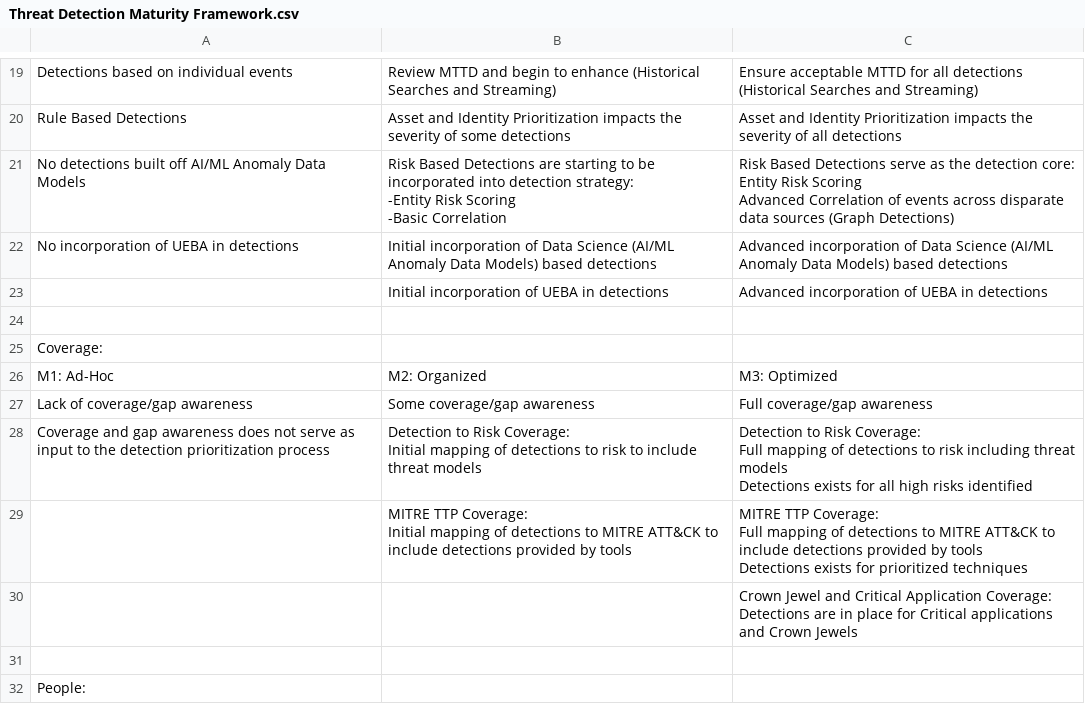
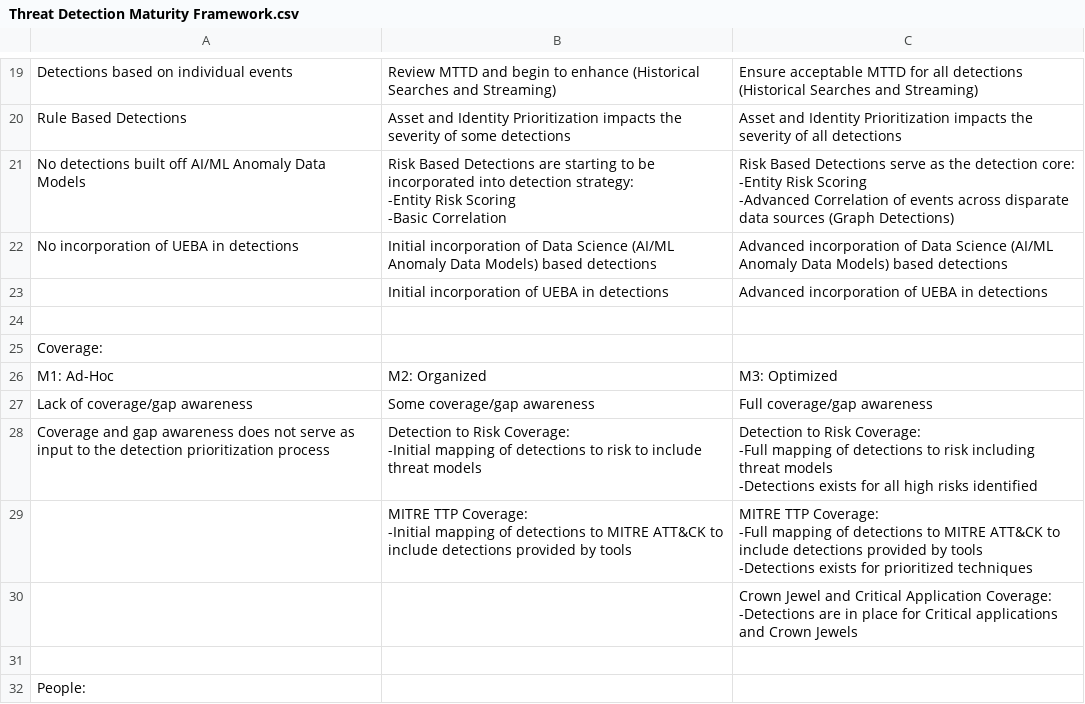
Before and after one commit to haidermdost/Threat-Detection-Maturity-Framework, a CSV file: Threat Detection Maturity Framework.csv, drawn as a sheet; only a part is shown, gaps mark what is left out.

```diff
--- a/Threat Detection Maturity Framework.csv
+++ b/Threat Detection Maturity Framework.csv
@@ -20,7 +20,7 @@ Detections based on individual events,Review MTTD and begin to enhance (Historic
 Rule Based Detections ,Asset and Identity Prioritization impacts the severity of some detections,Asset and Identity Prioritization impacts the severity of all detections,
-No detections built off AI/ML Anomaly Data Models,"Risk Based Detections are starting to be incorporated into detection strategy:
--Entity Risk Scoring
--Basic Correlation","Risk Based Detections serve as the detection core:
-Entity Risk Scoring 
-Advanced Correlation of events across disparate data sources (Graph Detections)",
+No detections built off AI/ML Anomaly Data Models,"Risk Based Detections are starting to be incorporated into detection strategy:
+-Entity Risk Scoring
+-Basic Correlation","Risk Based Detections serve as the detection core:
+-Entity Risk Scoring 
+-Advanced Correlation of events across disparate data sources (Graph Detections)",
 No incorporation of UEBA in detections ,Initial incorporation of Data Science (AI/ML Anomaly Data Models) based detections,Advanced incorporation of Data Science (AI/ML Anomaly Data Models) based detections,
@@ -31,12 +31,12 @@ M1: Ad-Hoc,M2: Organized,M3: Optimized,
 Lack of coverage/gap awareness,Some coverage/gap awareness,Full coverage/gap awareness,
-Coverage and gap awareness does not serve as input to the detection prioritization process ,"Detection to Risk Coverage:
-Initial mapping of  detections to risk to include threat models","Detection to Risk Coverage:
-Full mapping of detections to risk including threat models 
-Detections exists for all high risks identified ",
-,"MITRE TTP Coverage:
-Initial mapping of detections to MITRE ATT&CK to include detections provided by tools","MITRE TTP Coverage:
-Full mapping of detections to MITRE ATT&CK to include detections provided by tools
-Detections exists for prioritized techniques ",
-,,"Crown Jewel and Critical Application Coverage:
-Detections are in place for Critical applications and Crown Jewels",
+Coverage and gap awareness does not serve as input to the detection prioritization process ,"Detection to Risk Coverage:
+-Initial mapping of  detections to risk to include threat models","Detection to Risk Coverage:
+-Full mapping of detections to risk including threat models 
+-Detections exists for all high risks identified ",
+,"MITRE TTP Coverage:
+-Initial mapping of detections to MITRE ATT&CK to include detections provided by tools","MITRE TTP Coverage:
+-Full mapping of detections to MITRE ATT&CK to include detections provided by tools
+-Detections exists for prioritized techniques ",
+,,"Crown Jewel and Critical Application Coverage:
+-Detections are in place for Critical applications and Crown Jewels",
 ,,,
```
